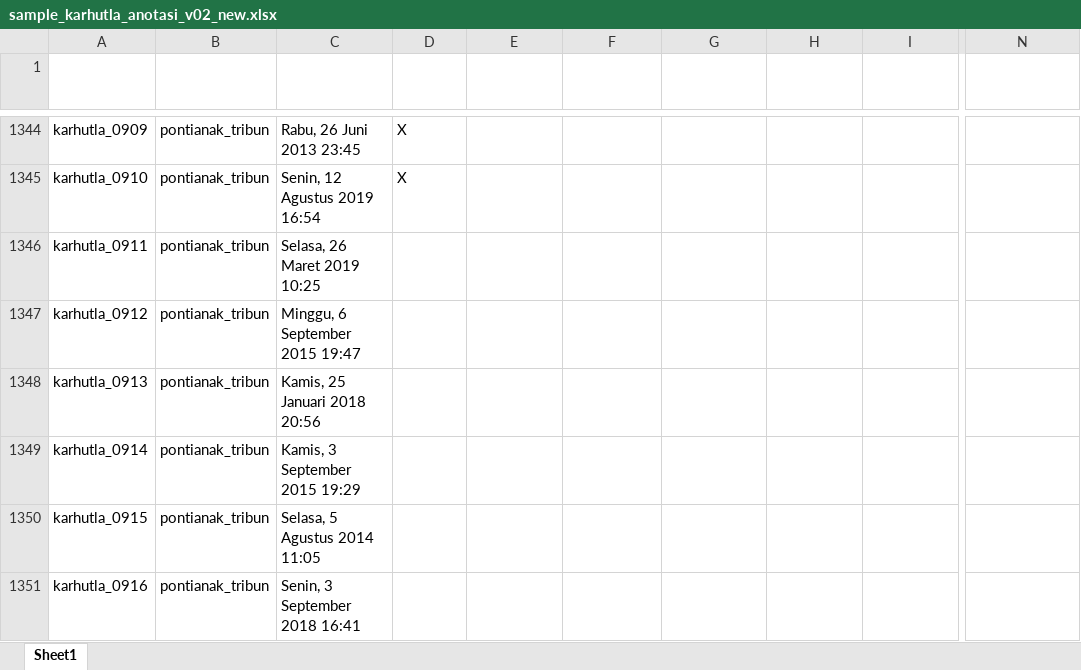
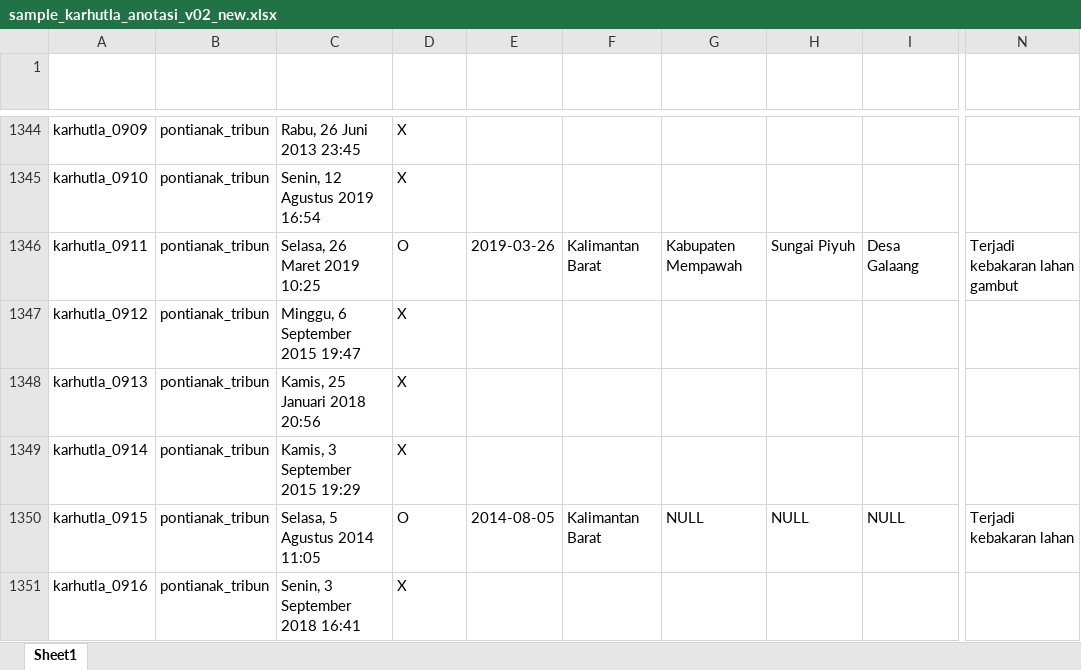
Before and after one commit to gusman/anotated_data, an Excel workbook: karhutla/v02/sample_karhutla_anotasi_v02_new.xlsx, sheet Sheet1, drawn as a sheet; only a part is shown, gaps mark what is left out; values as stored, in another font and other column widths than the file's, no borders; table styles not drawn; the diff covers the shown part only; the diff names each change by its address in the sheet, - before the commit and + after, or states it on an @@ line.

```diff
--- a/karhutla/v02/sample_karhutla_anotasi_v02_new.xlsx (sheet Sheet1)
+++ b/karhutla/v02/sample_karhutla_anotasi_v02_new.xlsx (sheet Sheet1)
-D1346 (Positif Bencana Alam): (empty)
+D1346 (Positif Bencana Alam): O
-E1346 (Tanggal Kejadian): (empty)
+E1346 (Tanggal Kejadian): 2019-03-26
-F1346 (Lokasi ADM1): (empty)
+F1346 (Lokasi ADM1): Kalimantan Barat
-G1346 (Lokasi ADM2): (empty)
+G1346 (Lokasi ADM2): Kabupaten Mempawah
-H1346 (Lokasi ADM3): (empty)
+H1346 (Lokasi ADM3): Sungai Piyuh
-I1346 (Lokasi Lainnya): (empty)
+I1346 (Lokasi Lainnya): Desa Galaang
-N1346 (Dampak Lainnya): (empty)
+N1346 (Dampak Lainnya): Terjadi kebakaran lahan gambut
-D1347:D1349 (Positif Bencana Alam): (empty)
+D1347:D1349 (Positif Bencana Alam): X
-D1350 (Positif Bencana Alam): (empty)
+D1350 (Positif Bencana Alam): O
-E1350 (Tanggal Kejadian): (empty)
+E1350 (Tanggal Kejadian): 2014-08-05
-F1350 (Lokasi ADM1): (empty)
+F1350 (Lokasi ADM1): Kalimantan Barat
-G1350 (Lokasi ADM2): (empty)
+G1350 (Lokasi ADM2): NULL
-H1350 (Lokasi ADM3): (empty)
+H1350 (Lokasi ADM3): NULL
-I1350 (Lokasi Lainnya): (empty)
+I1350 (Lokasi Lainnya): NULL
-N1350 (Dampak Lainnya): (empty)
+N1350 (Dampak Lainnya): Terjadi kebakaran lahan
-D1351 (Positif Bencana Alam): (empty)
+D1351 (Positif Bencana Alam): X
```
Also changed, not shown: other rows of this sheet, 1 other file.
